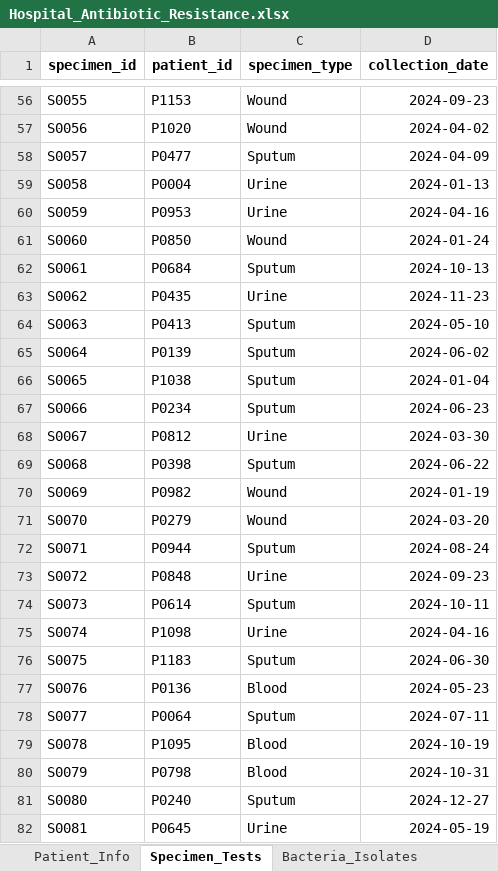
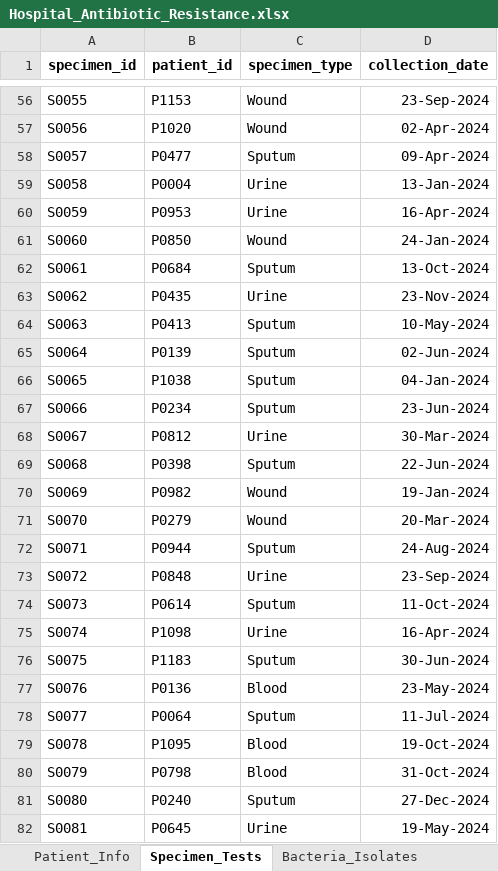
Before and after one commit to SagnickMukherjee01/Healthcare_Antibiotic_Resistance_Analysis, an Excel workbook: data/Hospital_Antibiotic_Resistance.xlsx, sheet Specimen_Tests, drawn as a sheet; only a part is shown, gaps mark what is left out; values as stored, in another font and other column widths than the file's, no borders; the diff covers the shown part only; the diff names each change by its address in the sheet, - before the commit and + after, or states it on an @@ line.

```diff
--- a/data/Hospital_Antibiotic_Resistance.xlsx (sheet Specimen_Tests)
+++ b/data/Hospital_Antibiotic_Resistance.xlsx (sheet Specimen_Tests)
-D56 (collection_date): 2024-09-23
+D56 (collection_date): 23-Sep-2024
-D57 (collection_date): 2024-04-02
+D57 (collection_date): 02-Apr-2024
-D58 (collection_date): 2024-04-09
+D58 (collection_date): 09-Apr-2024
-D59 (collection_date): 2024-01-13
+D59 (collection_date): 13-Jan-2024
-D60 (collection_date): 2024-04-16
+D60 (collection_date): 16-Apr-2024
-D61 (collection_date): 2024-01-24
+D61 (collection_date): 24-Jan-2024
-D62 (collection_date): 2024-10-13
+D62 (collection_date): 13-Oct-2024
-D63 (collection_date): 2024-11-23
+D63 (collection_date): 23-Nov-2024
-D64 (collection_date): 2024-05-10
+D64 (collection_date): 10-May-2024
-D65 (collection_date): 2024-06-02
+D65 (collection_date): 02-Jun-2024
-D66 (collection_date): 2024-01-04
+D66 (collection_date): 04-Jan-2024
-D67 (collection_date): 2024-06-23
+D67 (collection_date): 23-Jun-2024
-D68 (collection_date): 2024-03-30
+D68 (collection_date): 30-Mar-2024
-D69 (collection_date): 2024-06-22
+D69 (collection_date): 22-Jun-2024
-D70 (collection_date): 2024-01-19
+D70 (collection_date): 19-Jan-2024
-D71 (collection_date): 2024-03-20
+D71 (collection_date): 20-Mar-2024
-D72 (collection_date): 2024-08-24
+D72 (collection_date): 24-Aug-2024
-D73 (collection_date): 2024-09-23
+D73 (collection_date): 23-Sep-2024
-D74 (collection_date): 2024-10-11
+D74 (collection_date): 11-Oct-2024
-D75 (collection_date): 2024-04-16
+D75 (collection_date): 16-Apr-2024
-D76 (collection_date): 2024-06-30
+D76 (collection_date): 30-Jun-2024
-D77 (collection_date): 2024-05-23
+D77 (collection_date): 23-May-2024
-D78 (collection_date): 2024-07-11
+D78 (collection_date): 11-Jul-2024
-D79 (collection_date): 2024-10-19
+D79 (collection_date): 19-Oct-2024
-D80 (collection_date): 2024-10-31
+D80 (collection_date): 31-Oct-2024
-D81 (collection_date): 2024-12-27
+D81 (collection_date): 27-Dec-2024
-D82 (collection_date): 2024-05-19
+D82 (collection_date): 19-May-2024
```
Also changed, not shown: 1473 edited cells elsewhere in this sheet, sheet Antibiotic_Resistance, sheet Patient_Info, 3 other files.
